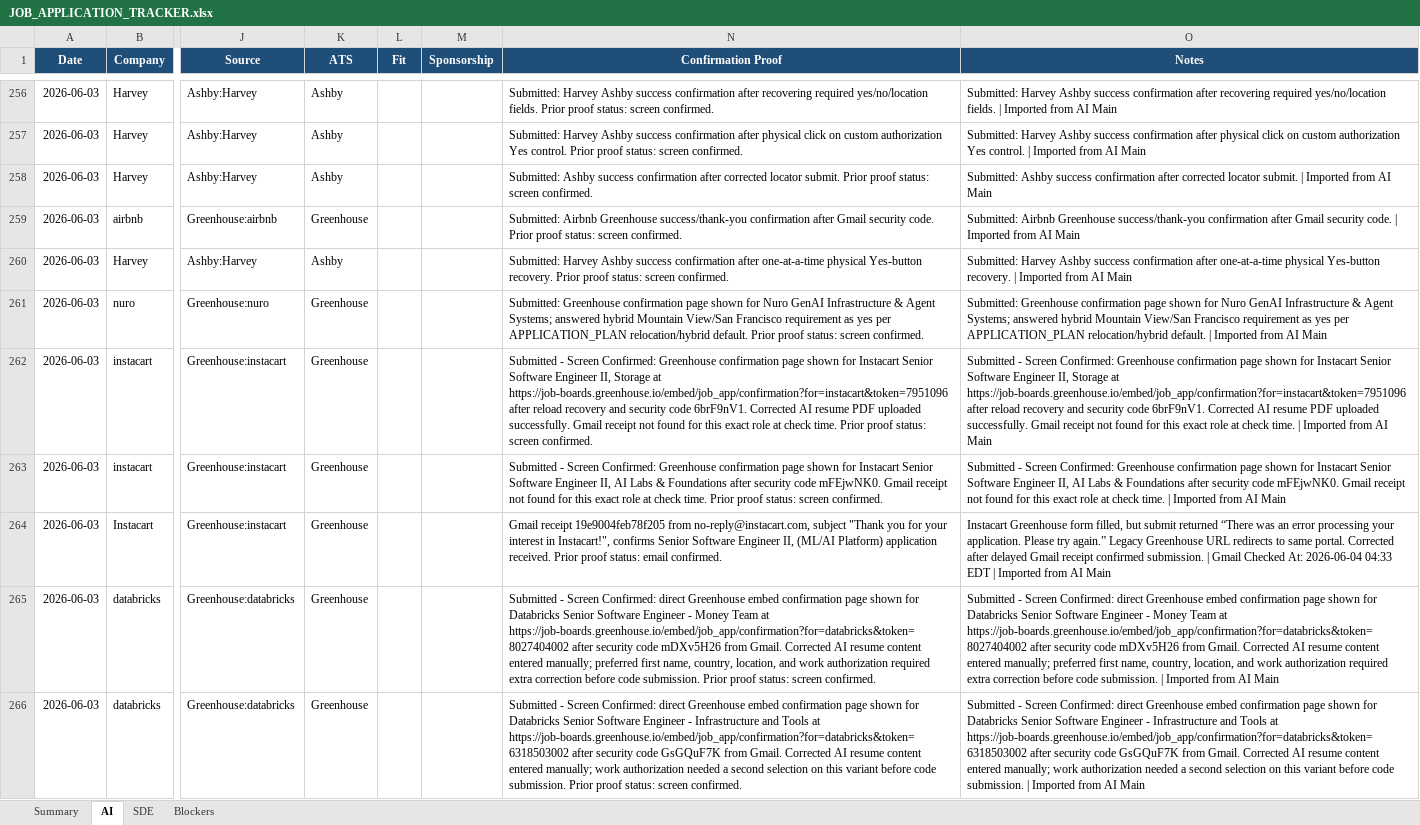
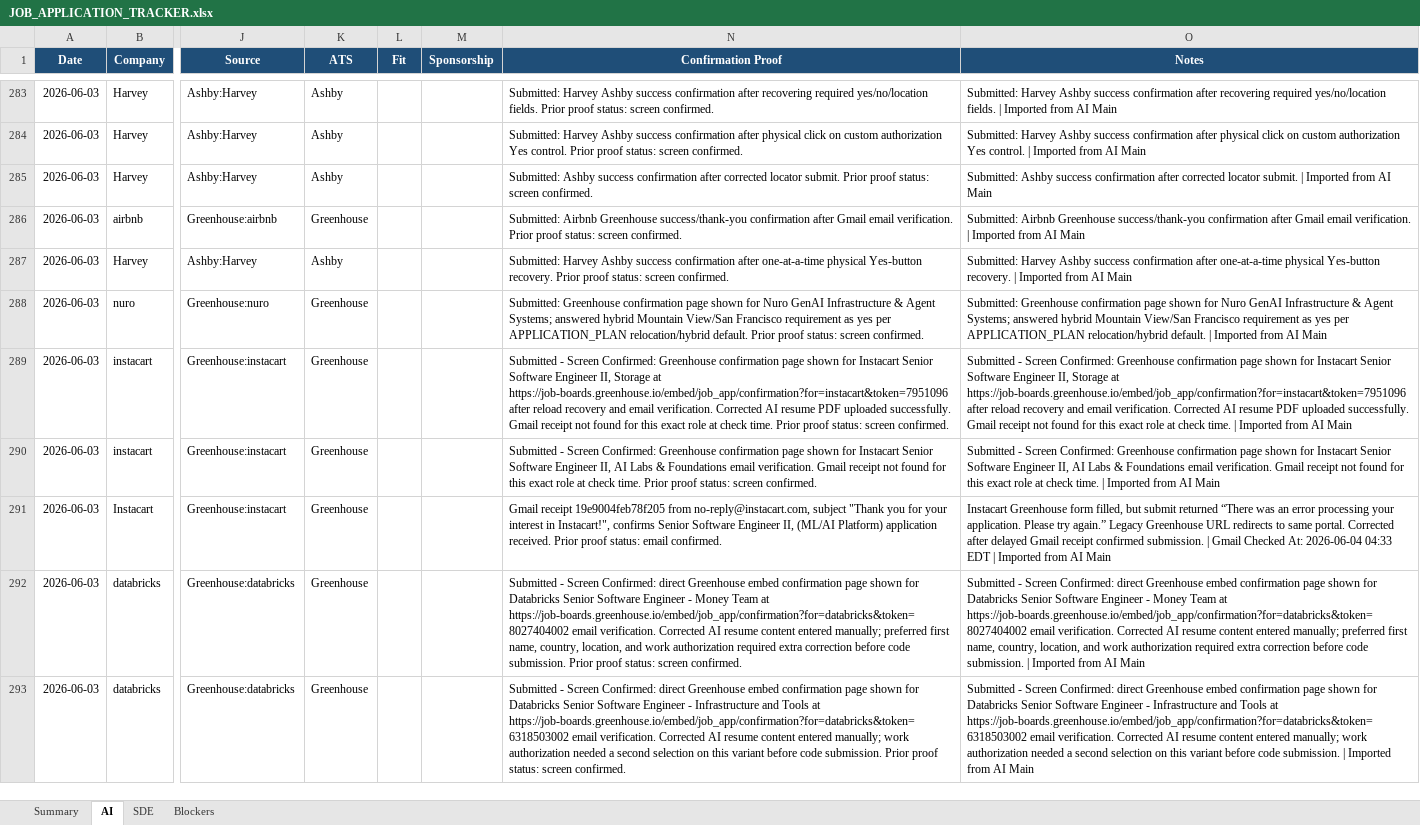
Before and after one commit to yaswanthmuppalla2025-debug/Job_Apply, an Excel workbook: JOB_APPLICATION_TRACKER.xlsx, sheet AI, drawn as a sheet; only a part is shown, gaps mark what is left out; values as stored, in another font and other column widths than the file's, no borders; conditional formats and table styles not drawn; addresses are those after the commit; the diff covers the shown part only; the diff names each change by its address in the sheet, - before the commit and + after, or states it on an @@ line.

```diff
--- a/JOB_APPLICATION_TRACKER.xlsx (sheet AI)
+++ b/JOB_APPLICATION_TRACKER.xlsx (sheet AI)
-N286 (Confirmation Proof): …after Gmail security code. Prior proof…
+N286 (Confirmation Proof): …after Gmail email verification. Prior proof…
-O286 (Notes): …after Gmail security code. | Imported…
+O286 (Notes): …after Gmail email verification. | Imported…
-N289 (Confirmation Proof): …recovery and security code 6brF9nV1. Corrected AI…
+N289 (Confirmation Proof): …recovery and email verification. Corrected AI…
-O289 (Notes): …recovery and security code 6brF9nV1. Corrected AI…
+O289 (Notes): …recovery and email verification. Corrected AI…
-N290 (Confirmation Proof): …& Foundations after security code mFEjwNK0. Gmail receipt…
+N290 (Confirmation Proof): …& Foundations email verification. Gmail receipt…
-O290 (Notes): …& Foundations after security code mFEjwNK0. Gmail receipt…
+O290 (Notes): …& Foundations email verification. Gmail receipt…
-N292 (Confirmation Proof): …at https://job-boards.greenhouse.io/embed/job_app/confirmation?for=databricks&token=8027404002 after security code mDXv5H26 from Gmail. Corrected AI…
+N292 (Confirmation Proof): …at https://job-boards.greenhouse.io/embed/job_app/confirmation?for=databricks&token=8027404002 email verification. Corrected AI…
-O292 (Notes): …at https://job-boards.greenhouse.io/embed/job_app/confirmation?for=databricks&token=8027404002 after security code mDXv5H26 from Gmail. Corrected AI…
+O292 (Notes): …at https://job-boards.greenhouse.io/embed/job_app/confirmation?for=databricks&token=8027404002 email verification. Corrected AI…
-N293 (Confirmation Proof): …at https://job-boards.greenhouse.io/embed/job_app/confirmation?for=databricks&token=6318503002 after security code GsGQuF7K from Gmail. Corrected AI…
+N293 (Confirmation Proof): …at https://job-boards.greenhouse.io/embed/job_app/confirmation?for=databricks&token=6318503002 email verification. Corrected AI…
-O293 (Notes): …at https://job-boards.greenhouse.io/embed/job_app/confirmation?for=databricks&token=6318503002 after security code GsGQuF7K from Gmail. Corrected AI…
+O293 (Notes): …at https://job-boards.greenhouse.io/embed/job_app/confirmation?for=databricks&token=6318503002 email verification. Corrected AI…
```
Also changed, not shown: 39 added rows, 14 removed rows and 81 edited cells elsewhere in this sheet, sheet Blockers, sheet SDE, sheet Summary, 8 other files.
